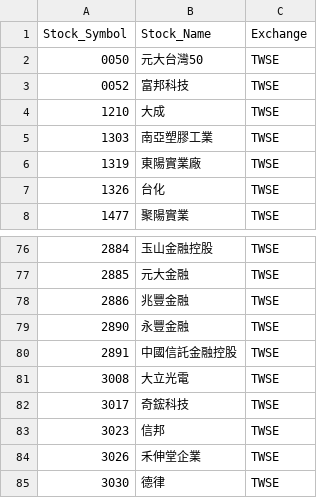
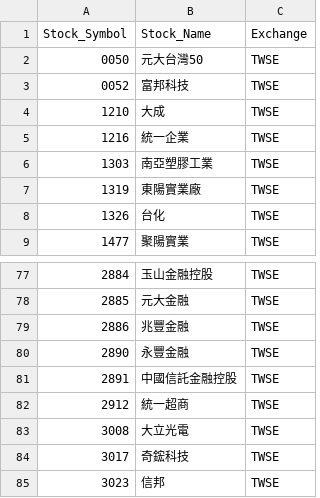
Before and after one commit to evan7646-cloud/ETF_Tracker, a CSV file: price_downloader/unique_stocks_with_exchange.csv, drawn as a sheet; only a part is shown, gaps mark what is left out; the shorter side is filled out with more unchanged rows; the diff names each change by its address in the sheet, - before the commit and + after, or states it on an @@ line.

```diff
--- a/price_downloader/unique_stocks_with_exchange.csv
+++ b/price_downloader/unique_stocks_with_exchange.csv
+row 5: 1216 | 統一企業 | TWSE
+row 82: 2912 | 統一超商 | TWSE
```
Also changed, not shown: 3 other files.
